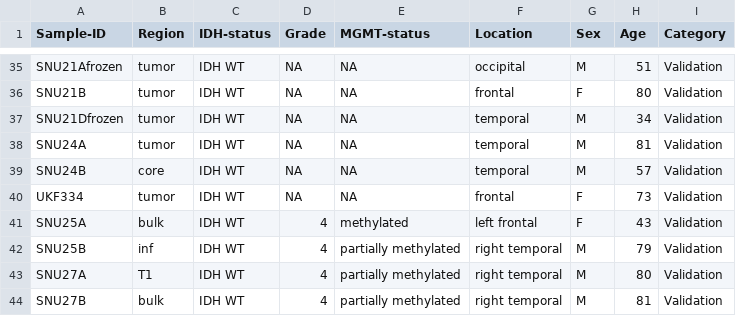
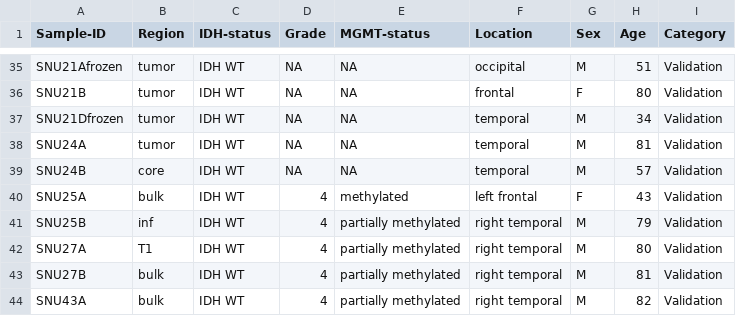
Before and after one commit to osmanbeyoglulab/gbm_website, a CSV file: data/dataset.csv, drawn as a sheet; only a part is shown, gaps mark what is left out; the shorter side is filled out with more unchanged rows.

Commit message:
Update dataset.csv

```diff
--- a/data/dataset.csv
+++ b/data/dataset.csv
@@ -39,3 +39,2 @@ SNU24A,tumor,IDH WT,NA,NA,temporal,M,81,Validation
 SNU24B,core,IDH WT,NA,NA,temporal,M,57,Validation
-UKF334,tumor,IDH WT,NA,NA,frontal,F,73,Validation
 SNU25A,bulk,IDH WT,4,methylated,left frontal,F,43,Validation
```
